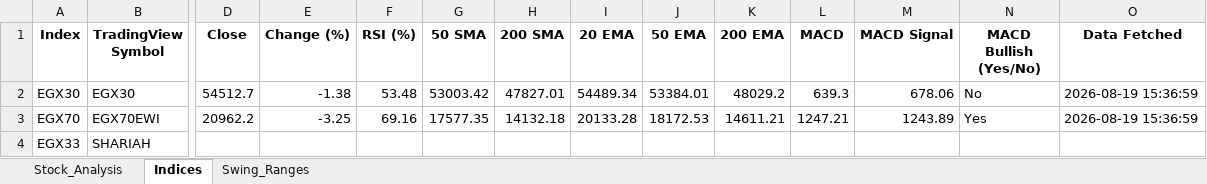
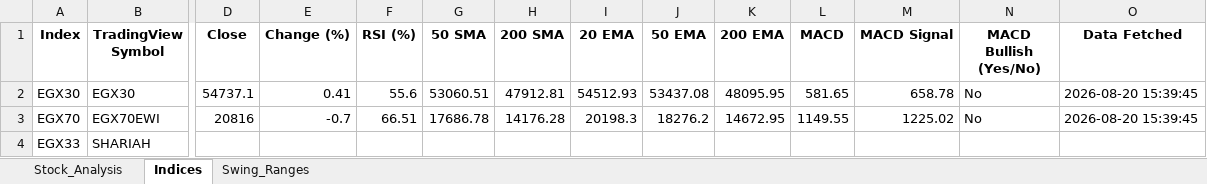
Before and after one commit to ARa2of/egx-stock-analysis, an Excel workbook: Stock_Analysis_Output.xlsx, sheet Indices, drawn as a sheet; only a part is shown, gaps mark what is left out; values as stored, in another font and other column widths than the file's, no borders; the diff names each change by its address in the sheet, - before the commit and + after, or states it on an @@ line.

```diff
--- a/Stock_Analysis_Output.xlsx (sheet Indices)
+++ b/Stock_Analysis_Output.xlsx (sheet Indices)
-D2 (Close): 54512.7
+D2 (Close): 54737.1
-E2 (Change (%)): -1.38
+E2 (Change (%)): 0.41
-F2 (RSI (%)): 53.48
+F2 (RSI (%)): 55.6
-G2 (50 SMA): 53003.42
+G2 (50 SMA): 53060.51
-H2 (200 SMA): 47827.01
+H2 (200 SMA): 47912.81
-I2 (20 EMA): 54489.34
+I2 (20 EMA): 54512.93
-J2 (50 EMA): 53384.01
+J2 (50 EMA): 53437.08
-K2 (200 EMA): 48029.2
+K2 (200 EMA): 48095.95
-L2 (MACD): 639.3
+L2 (MACD): 581.65
-M2 (MACD Signal): 678.06
+M2 (MACD Signal): 658.78
-O2:O3 (Data Fetched): 2026-08-19 15:36:59
+O2:O3 (Data Fetched): 2026-08-20 15:39:45
-D3 (Close): 20962.2
+D3 (Close): 20816
-E3 (Change (%)): -3.25
+E3 (Change (%)): -0.7
-F3 (RSI (%)): 69.16
+F3 (RSI (%)): 66.51
-G3 (50 SMA): 17577.35
+G3 (50 SMA): 17686.78
-H3 (200 SMA): 14132.18
+H3 (200 SMA): 14176.28
-I3 (20 EMA): 20133.28
+I3 (20 EMA): 20198.3
-J3 (50 EMA): 18172.53
+J3 (50 EMA): 18276.2
-K3 (200 EMA): 14611.21
+K3 (200 EMA): 14672.95
-L3 (MACD): 1247.21
+L3 (MACD): 1149.55
-M3 (MACD Signal): 1243.89
+M3 (MACD Signal): 1225.02
-N3 (MACD Bullish (Yes/No)): Yes
+N3 (MACD Bullish (Yes/No)): No
```
Also changed, not shown: sheet Stock_Analysis, sheet Swing_Ranges, 1 other file.
